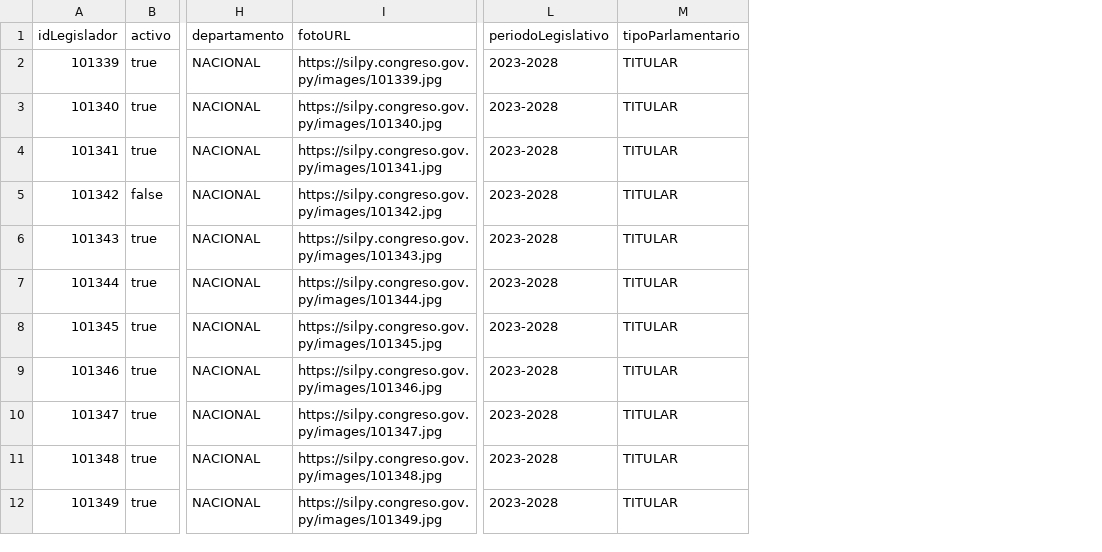
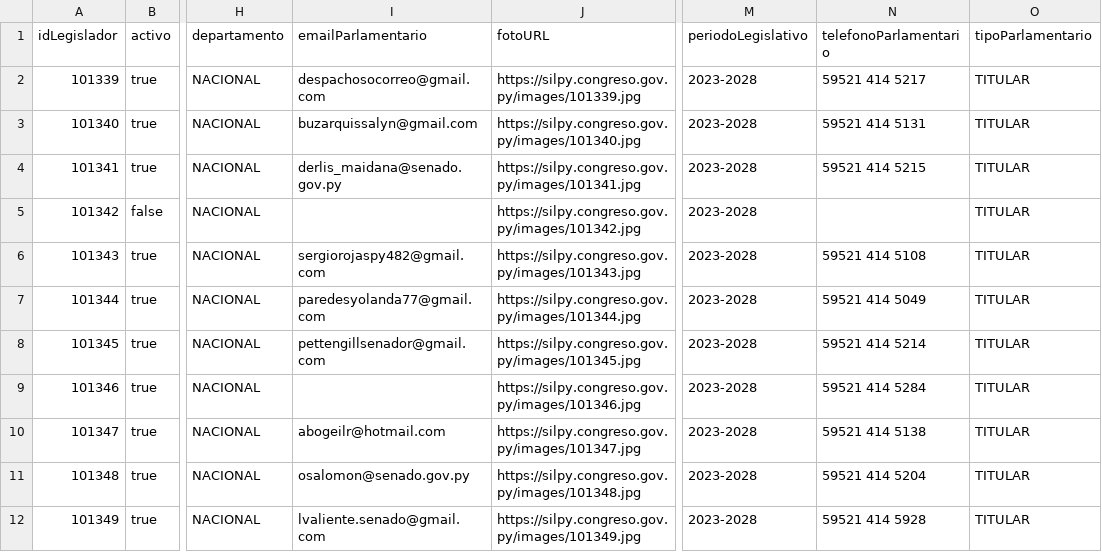
Before and after one commit to alexisdickpy/observatorio-legislativo, a CSV file: datos/fuente/2023-2028/legisladores.csv, drawn as a sheet; only a part is shown, gaps mark what is left out; the diff names each change by its address in the sheet, - before the commit and + after, or states it on an @@ line.

```diff
--- a/datos/fuente/2023-2028/legisladores.csv
+++ b/datos/fuente/2023-2028/legisladores.csv
+column I (emailParlamentario), rows 2-12: despachosocorreo@gmail.com | buzarquissalyn@gmail.com | derlis_maidana@senado.gov.py |  | sergiorojaspy482@gmail.com | paredesyolanda77@gmail.com | pettengillsenador@gmail.com |  | abogeilr@hotmail.com | osalomon@senado.gov.py | lvaliente.senado@gmail.com
+column N (telefonoParlamentario), rows 2-12: 59521 414 5217 | 59521 414 5131 | 59521 414 5215 |  | 59521 414 5108 | 59521 414 5049 | 59521 414 5214 | 59521 414 5284 | 59521 414 5138 | 59521 414 5204 | 59521 414 5928
```
Also changed, not shown: 14 other files.
